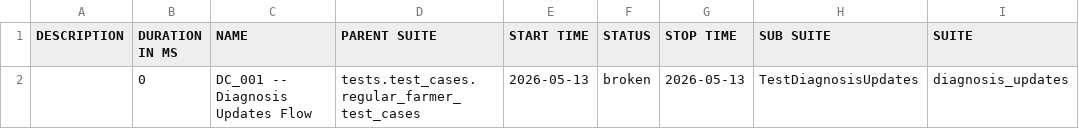
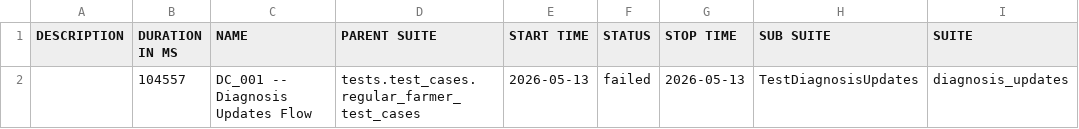
Before and after one commit to Pramodpulicherla-279/test-automation-platform, a CSV file: allure-report/data/suites.csv, drawn as a sheet; only a part is shown; the diff names each change by its address in the sheet, - before the commit and + after, or states it on an @@ line.

Commit message:
allure-report-5040222c

```diff
--- a/allure-report/data/suites.csv
+++ b/allure-report/data/suites.csv
-B2 (DURATION IN MS): 0
+B2 (DURATION IN MS): 104557
-F2 (STATUS): broken
+F2 (STATUS): failed
```
Also changed, not shown: 32 other files.
